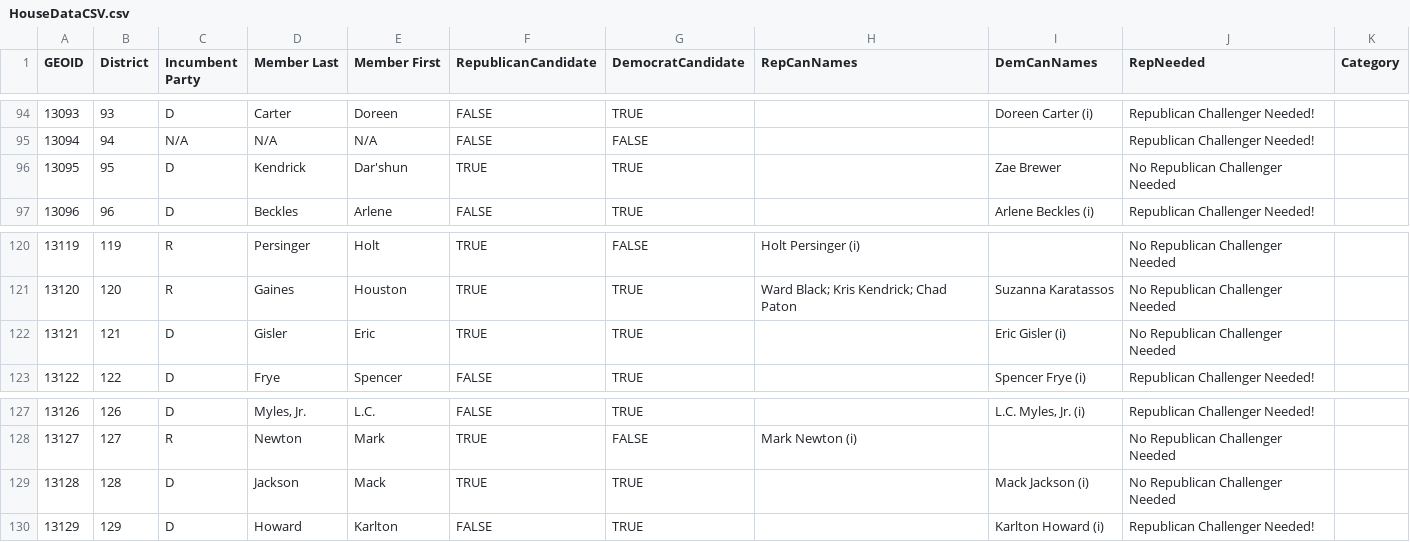
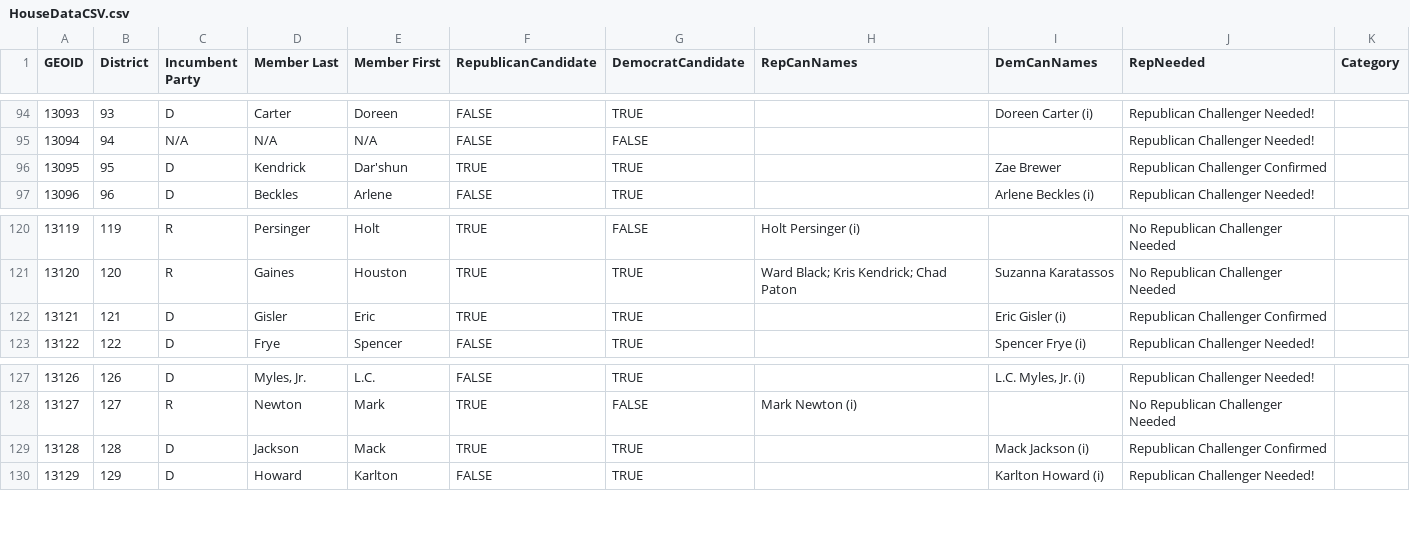
Before and after one commit to aclatl/aclatl.github.io, a CSV file: HouseDataCSV.csv, drawn as a sheet; only a part is shown, gaps mark what is left out; the diff covers the shown part only.

```diff
--- a/HouseDataCSV.csv
+++ b/HouseDataCSV.csv
@@ -95,3 +95,3 @@ GEOID,District,Incumbent Party,Member Last,Member First,RepublicanCandidate,Demo
 13094,94,N/A,N/A,N/A,FALSE,FALSE,,,Republican Challenger Needed!,
-13095,95,D,Kendrick,Dar'shun,TRUE,TRUE,,Zae Brewer,No Republican Challenger Needed,
+13095,95,D,Kendrick,Dar'shun,TRUE,TRUE,,Zae Brewer,Republican Challenger Confirmed,
 13096,96,D,Beckles,Arlene,FALSE,TRUE,,Arlene Beckles (i),Republican Challenger Needed!,
@@ -121,3 +121,3 @@ GEOID,District,Incumbent Party,Member Last,Member First,RepublicanCandidate,Demo
 13120,120,R,Gaines,Houston,TRUE,TRUE,Ward Black; Kris Kendrick; Chad Paton,Suzanna Karatassos,No Republican Challenger Needed,
-13121,121,D,Gisler,Eric,TRUE,TRUE,,Eric Gisler (i),No Republican Challenger Needed,
+13121,121,D,Gisler,Eric,TRUE,TRUE,,Eric Gisler (i),Republican Challenger Confirmed,
 13122,122,D,Frye,Spencer,FALSE,TRUE,,Spencer Frye (i),Republican Challenger Needed!,
@@ -128,3 +128,3 @@ GEOID,District,Incumbent Party,Member Last,Member First,RepublicanCandidate,Demo
 13127,127,R,Newton,Mark,TRUE,FALSE,Mark Newton (i),,No Republican Challenger Needed,
-13128,128,D,Jackson,Mack,TRUE,TRUE,,Mack Jackson (i),No Republican Challenger Needed,
+13128,128,D,Jackson,Mack,TRUE,TRUE,,Mack Jackson (i),Republican Challenger Confirmed,
 13129,129,D,Howard,Karlton,FALSE,TRUE,,Karlton Howard (i),Republican Challenger Needed!,
```
Also changed, not shown: 8 edited cells elsewhere in this file.
